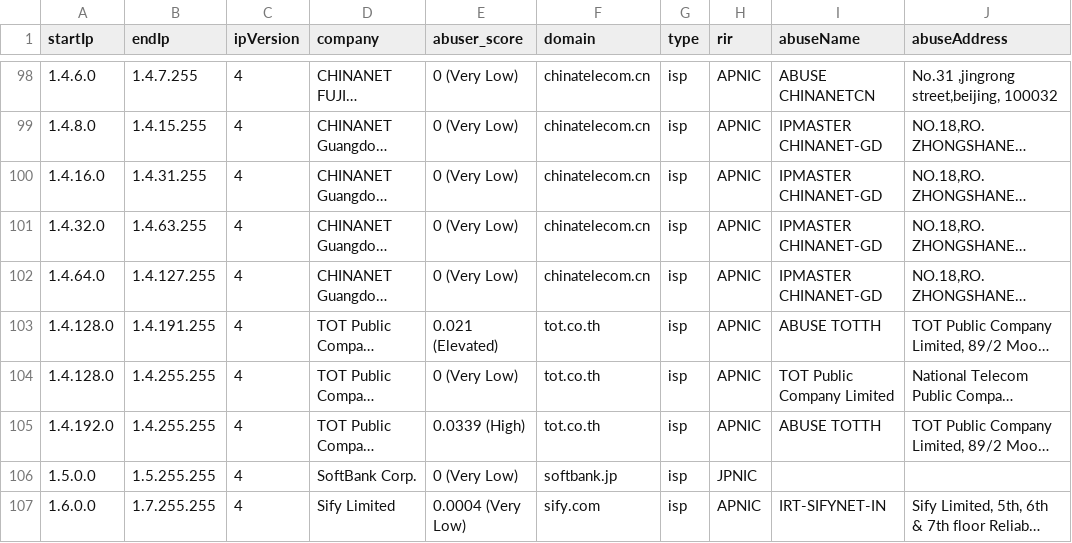
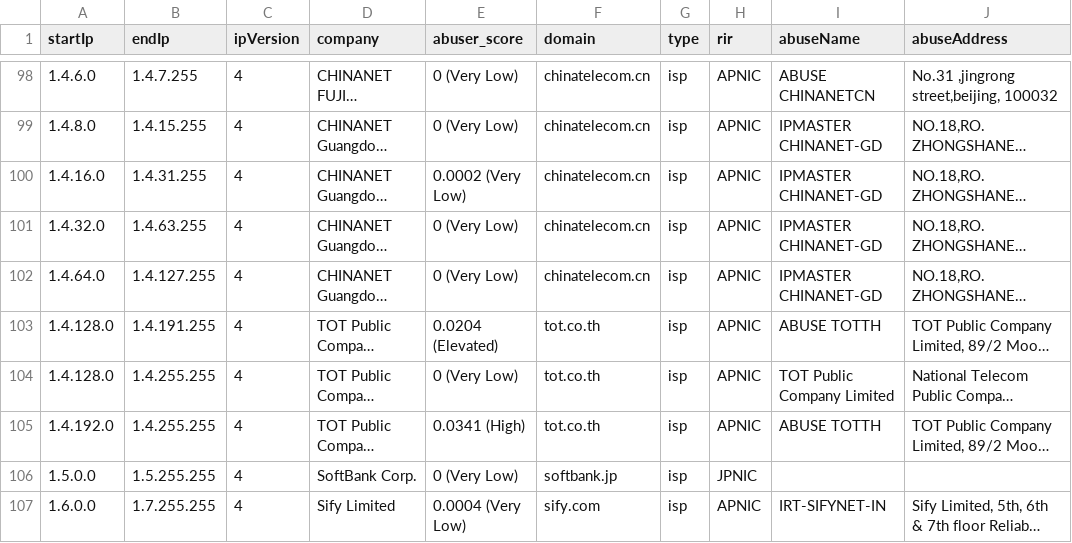
Before and after one commit to ipapi-is/ipapi, a CSV file: databases/companySample.csv, drawn as a sheet; only a part is shown, gaps mark what is left out; long unchanged cells end in …; the diff covers the shown part only; the diff names each change by its address in the sheet, - before the commit and + after, or states it on an @@ line.

```diff
--- a/databases/companySample.csv
+++ b/databases/companySample.csv
-E100 (abuser_score): 0 (Very Low)
+E100 (abuser_score): 0.0002 (Very Low)
-E103 (abuser_score): 0.021 (Elevated)
+E103 (abuser_score): 0.0204 (Elevated)
-E105 (abuser_score): 0.0339 (High)
+E105 (abuser_score): 0.0341 (High)
```
Also changed, not shown: 10 added rows, 10 removed rows and 22 edited cells elsewhere in this file, databases/Abuser-Database-Sample.csv, databases/Enumerated-VPN-Database-Sample.csv, 14 other files.
